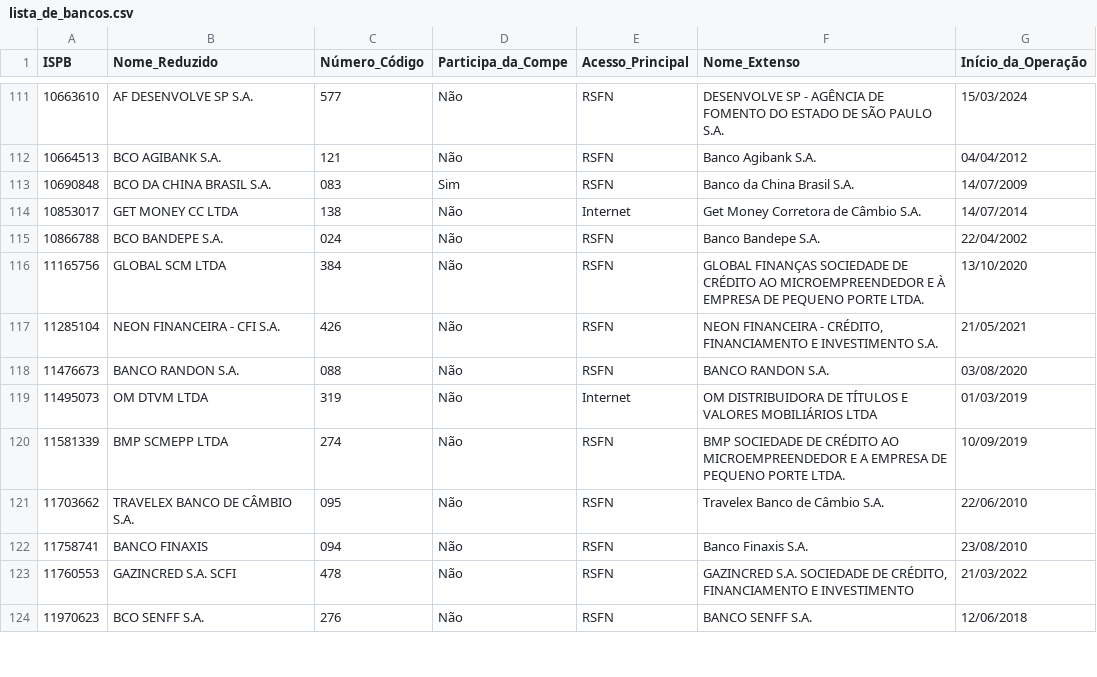
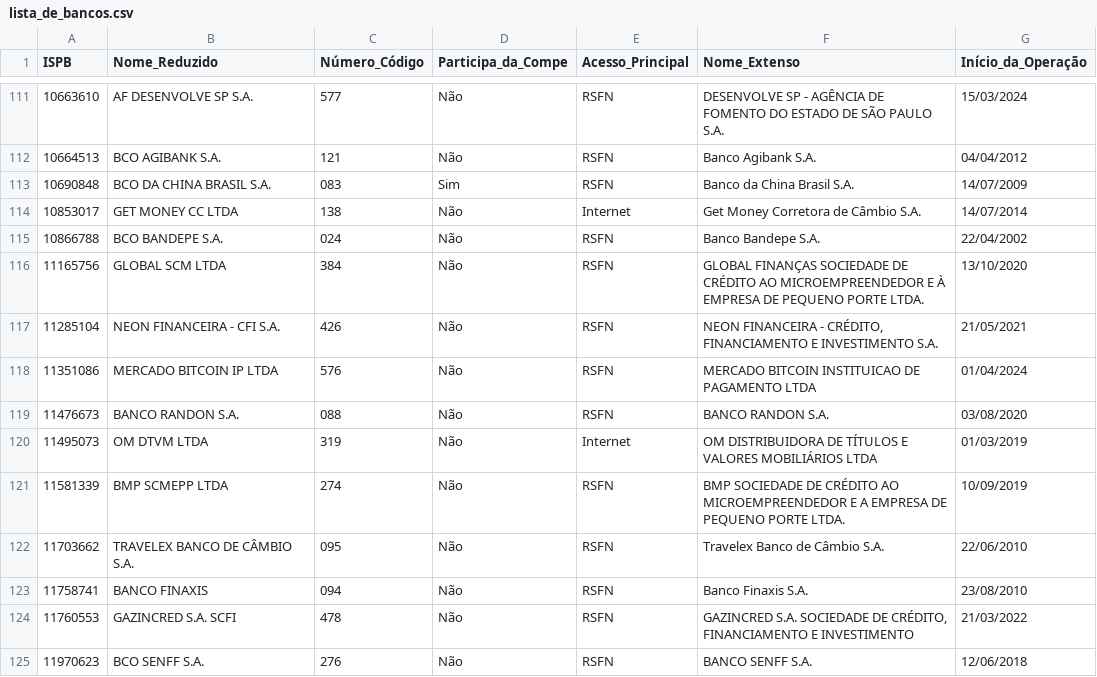
Before and after one commit to rcaliman/nograu-grau-page, a CSV file: apps/pcd/lista_de_bancos.csv, drawn as a sheet; only a part is shown, gaps mark what is left out.

```diff
--- a/apps/pcd/lista_de_bancos.csv
+++ b/apps/pcd/lista_de_bancos.csv
@@ -117,2 +117,3 @@
 11285104,NEON FINANCEIRA - CFI S.A.,426,Não,RSFN,"NEON FINANCEIRA - CRÉDITO, FINANCIAMENTO E INVESTIMENTO S.A.",21/05/2021
+11351086,MERCADO BITCOIN IP LTDA,576,Não,RSFN,MERCADO BITCOIN INSTITUICAO DE PAGAMENTO LTDA,01/04/2024
 11476673,BANCO RANDON S.A.,088,Não,RSFN,BANCO RANDON S.A.,03/08/2020
```
Also changed, not shown: 12 other files.
